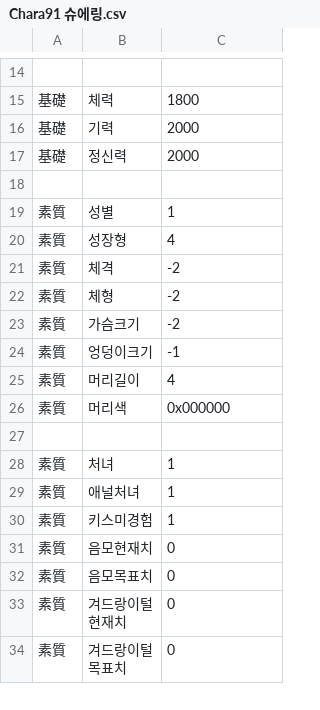
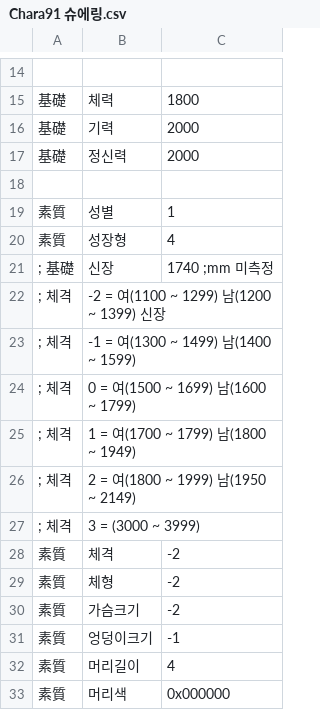
Before and after one commit to echintoad/eraBAK-, a CSV file: CSV/Chara/Chara91 슈에링.csv, drawn as a sheet; only a part is shown, gaps mark what is left out; the shorter side is filled out with more unchanged rows; the diff names each change by its address in the sheet, - before the commit and + after, or states it on an @@ line.

```diff
--- a/CSV/Chara/Chara91 슈에링.csv
+++ b/CSV/Chara/Chara91 슈에링.csv
+row 21: ; 基礎 | 신장 | 1740 ;mm 미측정
+row 22: ; 체격 | -2 = 여(1100 ~ 1299) 남(1200 ~ 1399) 신장
+row 23: ; 체격 | -1 = 여(1300 ~ 1499) 남(1400 ~ 1599)
+row 24: ; 체격 | 0 = 여(1500 ~ 1699) 남(1600 ~ 1799)
+row 25: ; 체격 | 1 = 여(1700 ~ 1799) 남(1800 ~ 1949)
+row 26: ; 체격 | 2 = 여(1800 ~ 1999) 남(1950 ~ 2149)
+row 27: ; 체격 | 3 = (3000 ~ 3999)
```
Also changed, not shown: CSV/Chara/Chara124 아로나.csv, CSV/Chara/Chara26 에리카.csv.
